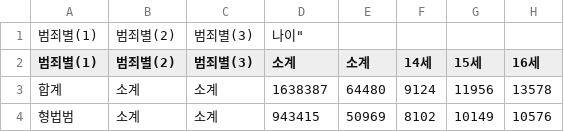
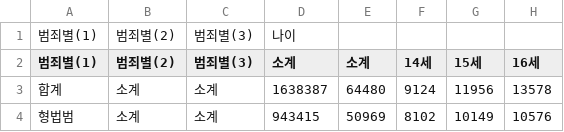
Before and after one commit to dandan1225/Crime_space, a CSV file: crime_ages.csv, drawn as a sheet; only a part is shown; the diff names each change by its address in the sheet, - before the commit and + after, or states it on an @@ line.

Commit message:
Update crime_ages.csv

```diff
--- a/crime_ages.csv
+++ b/crime_ages.csv
-D1 (소계): 나이"
+D1 (소계): 나이
```
